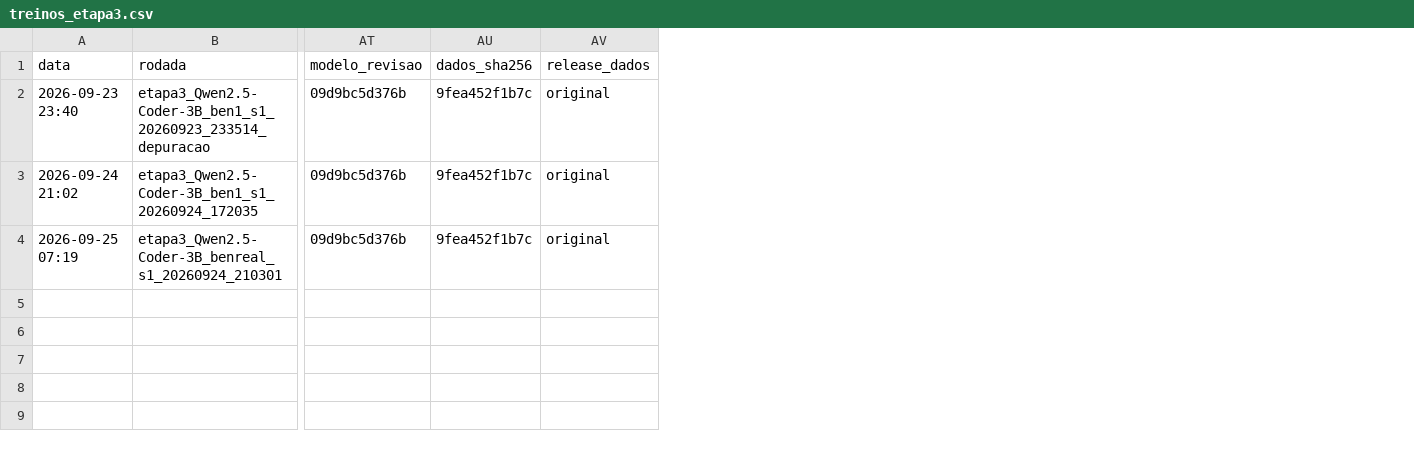
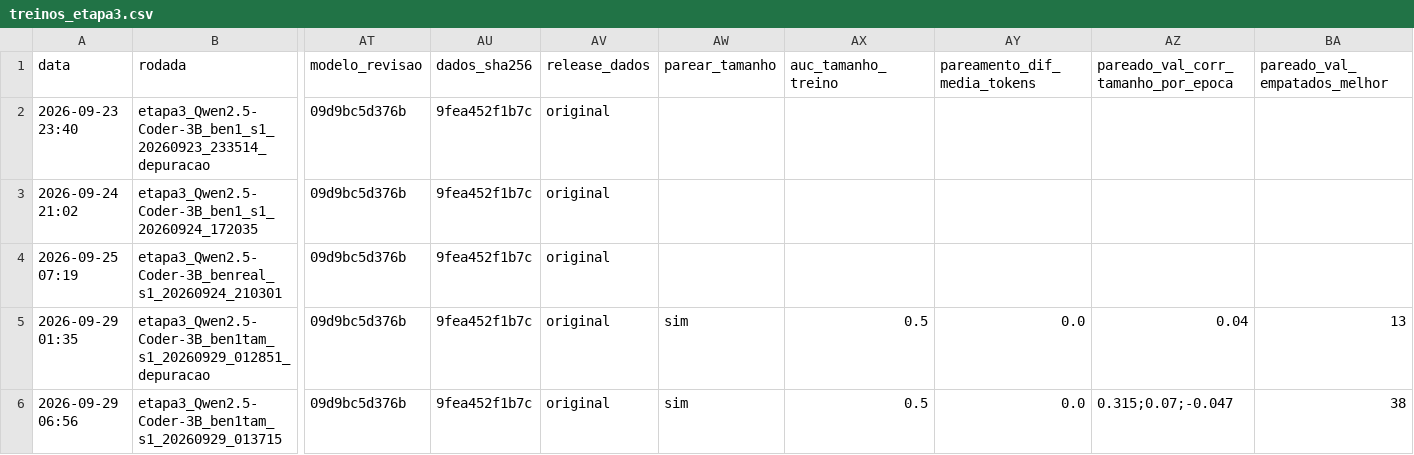
Before and after one commit to wesleygatinho/PROJETO-LLM, a CSV file: 03_experimentos/resultados/treinos_etapa3.csv, drawn as a sheet; only a part is shown, gaps mark what is left out; rows hold the shown columns only; the diff names each change by its address in the sheet, - before the commit and + after, or states it on an @@ line.

```diff
--- a/03_experimentos/resultados/treinos_etapa3.csv
+++ b/03_experimentos/resultados/treinos_etapa3.csv
+column AW (parear_tamanho), empty
+column AX (auc_tamanho_treino), empty
+column AY (pareamento_dif_media_tokens), empty
+column AZ, row 1: pareado_val_corr_tamanho_por_epoca
+column BA (pareado_val_empatados_melhor), empty
+row 5: 2026-09-29 01:35 | etapa3_Qwen2.5-Coder-3B_ben1tam_s1_20260929_012851_depuracao | 09d9bc5d376b | 9fea452f1b7c | original | sim | 0.5 | 0.0 | 0.04 | 13
+row 6: 2026-09-29 06:56 | etapa3_Qwen2.5-Coder-3B_ben1tam_s1_20260929_013715 | 09d9bc5d376b | 9fea452f1b7c | original | sim | 0.5 | 0.0 | 0.315;0.07;-0.047 | 38
```
Also changed, not shown: 03_experimentos/resultados/resultados_etapa3.csv, 10 other files.
